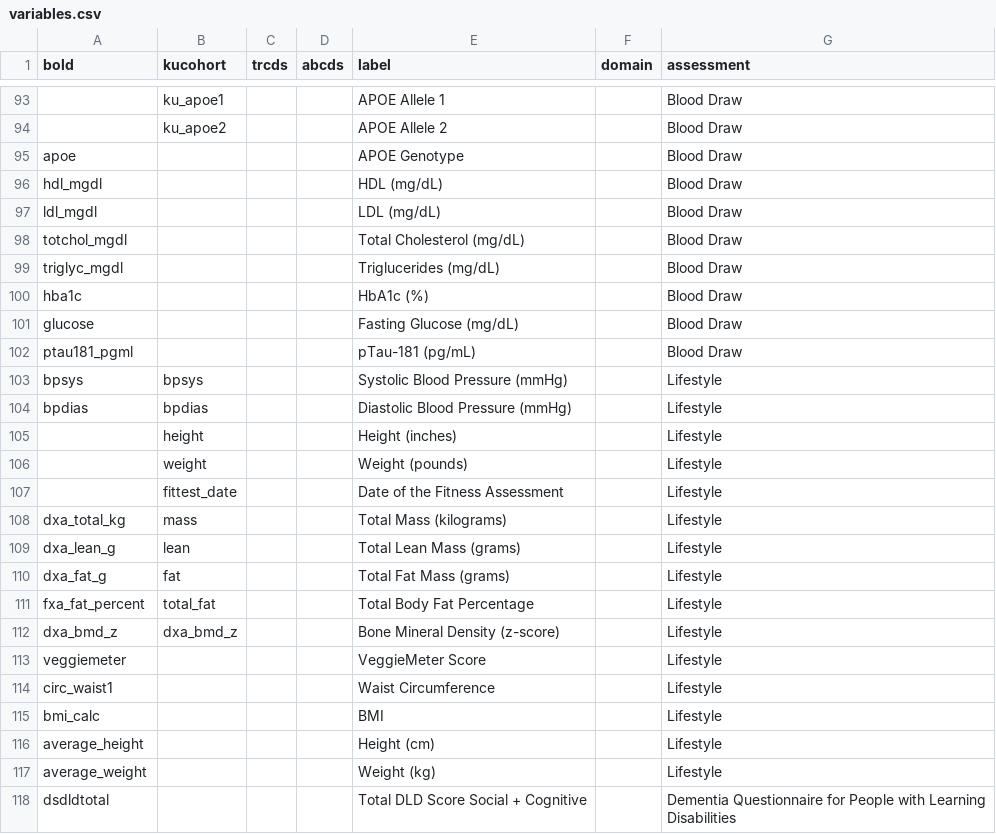
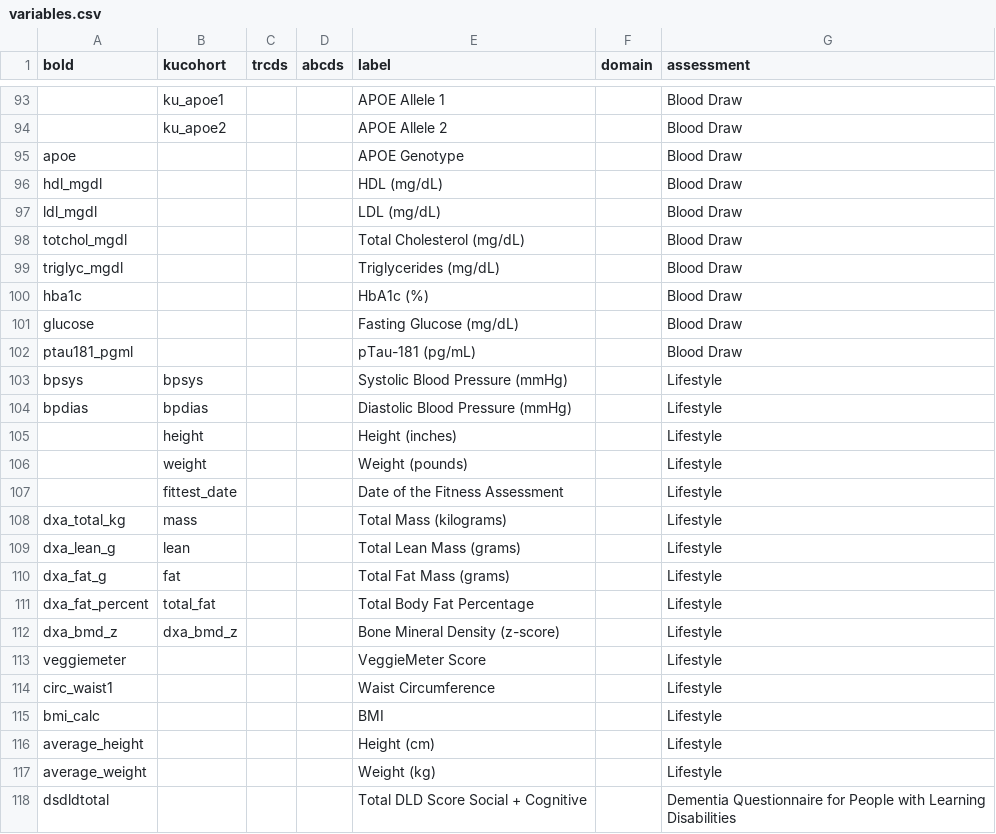
Before and after one commit to bhelsel/BRIDGE21, a CSV file: inst/extdata/variables.csv, drawn as a sheet; only a part is shown, gaps mark what is left out.

Commit message:
Changes for BOLD Report 10_28_25 (#8)
* Changes for BOLD Report 10_28_25

* Add new path to BRIDGE21.qmd after adding missing cognition variable

* Simplify APOE logic to reduce code down to one chunk

* Add missing dsmse variable to simplify code since kuadrc and bold are identical

* Add after_memory_section to simplify logic of where to include after-memory.tex

* Add an additional tryFormat to as.Date and move sex variable to intake form

* Add bold sub-reports to .subReports

* Added Vineland 10_29_25

 Attempting to add the Vineland for BOLD as practice for adding new material into the report.

* Attempt to simplify lifestyle logic down to one chunk

* Attempt to simplify bmi and dxa qmd files into one chunk

* Attempt to add VeggieMeter Section

* Attempt to add lipid and glucose table for BOLD

* Update .Rbuildignore

* Change .txt file extension and move table header

* Add calculate_bmi and format_date functions to make Quarto more flexible

* Slight improvement to plotting functions to align with Quarto changes

* Update NAMESPACE

* Remove the need for reports to be added the reports argument and instead allow them to be unquoted arguments given to ...

* Rename lipidglucose to metabolism to make it more flexible for future reports that desire to add variables

* Update blood.qmd

* Update Quarto with new format_date function

* Update activity.qmd

* Update Quarto with new calculate_bmi function

* Update BRIDGE21.qmd

* Updated NEWS.md and DESCRIPTION file.

---------

Co-authored-by: Brian Helsel <bhelsel@kumc.edu>

```diff
--- a/inst/extdata/variables.csv
+++ b/inst/extdata/variables.csv
@@ -98,3 +98,3 @@ ldl_mgdl,,,,LDL (mg/dL),,Blood Draw
 totchol_mgdl,,,,Total Cholesterol (mg/dL),,Blood Draw
-triglyc_mgdl,,,,Triglucerides (mg/dL),,Blood Draw
+triglyc_mgdl,,,,Triglycerides (mg/dL),,Blood Draw
 hba1c,,,,HbA1c (%),,Blood Draw
@@ -110,3 +110,3 @@ dxa_lean_g,lean,,,Total Lean Mass (grams),,Lifestyle
 dxa_fat_g,fat,,,Total Fat Mass (grams),,Lifestyle
-fxa_fat_percent,total_fat,,,Total Body Fat Percentage,,Lifestyle
+dxa_fat_percent,total_fat,,,Total Body Fat Percentage,,Lifestyle
 dxa_bmd_z,dxa_bmd_z,,,Bone Mineral Density (z-score),,Lifestyle
```
Also changed, not shown: 33 other files.
